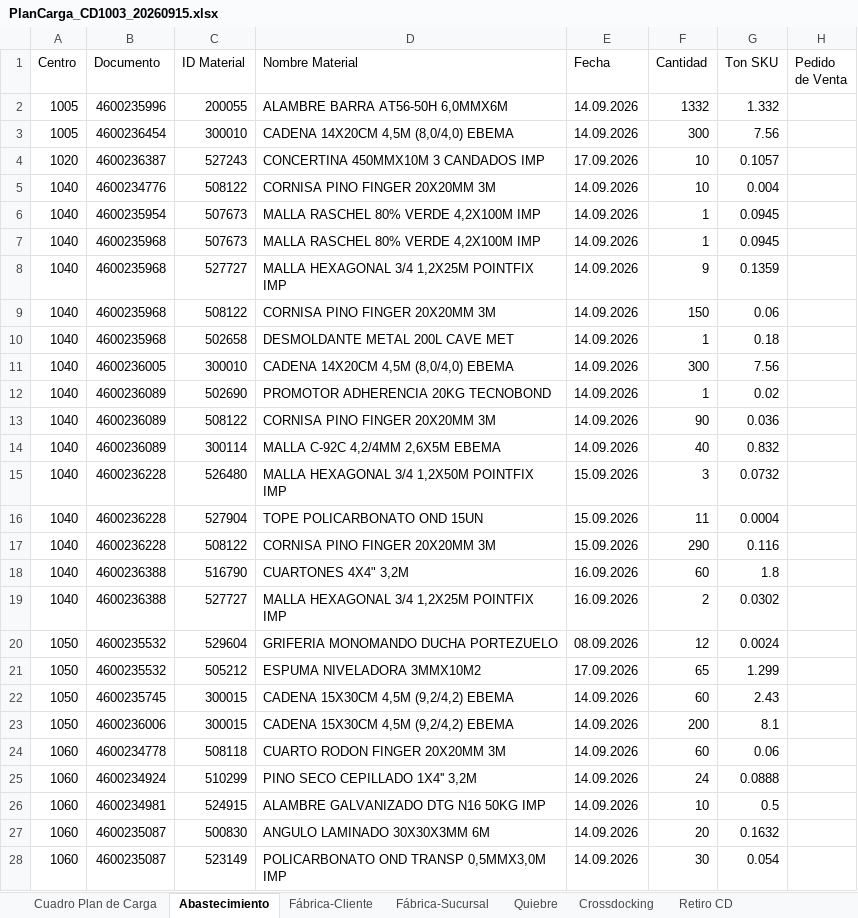
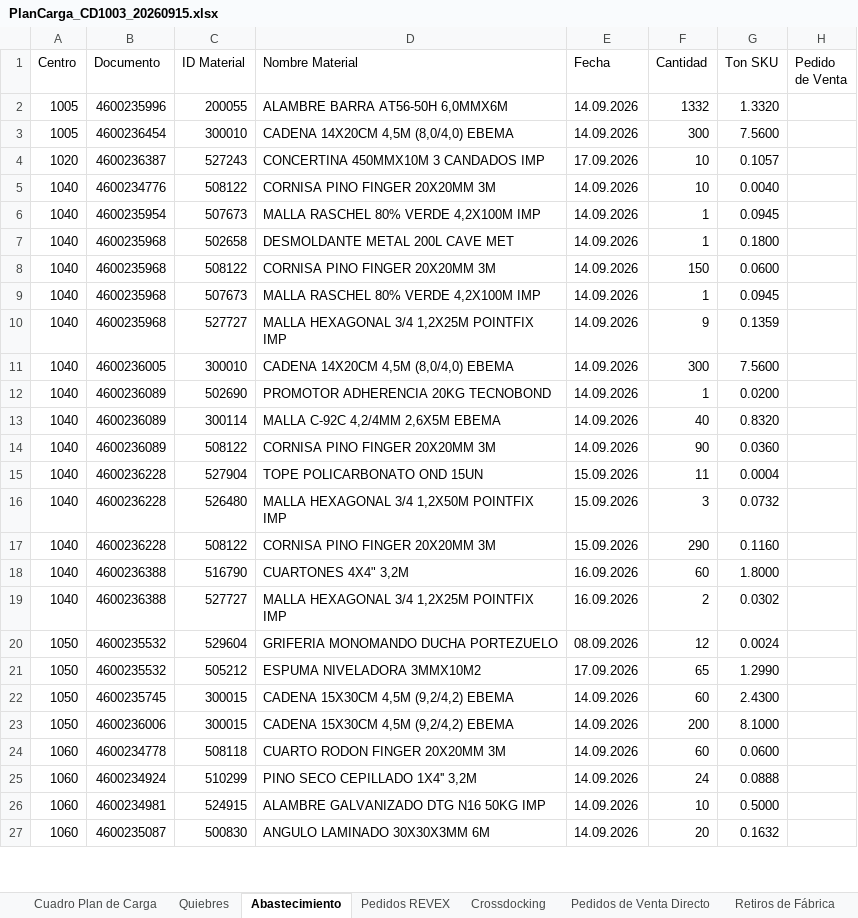
Before and after one commit to Jordancandia/ebema-transporte, an Excel workbook: Claude outputs/PlanCarga_CD1003_20260915.xlsx, sheet Abastecimiento, drawn as a sheet; only a part is shown; values as stored, in another font and other column widths than the file's, no cell formats; removed rows and columns are numbered as before the commit, all else as after; the diff covers the shown part only; the diff names each change by its address in the sheet, - before the commit and + after, or states it on an @@ line.

```diff
--- a/Claude outputs/PlanCarga_CD1003_20260915.xlsx (sheet Abastecimiento)
+++ b/Claude outputs/PlanCarga_CD1003_20260915.xlsx (sheet Abastecimiento)
-sheet tab: Fábrica-Sucursal
+sheet tab: Pedidos REVEX
-sheet tab: Retiro CD
+sheet tab: Retiros de Fábrica
-sheet tab: Fábrica-Cliente
-sheet tab: Quiebre
+sheet tab: Quiebres
+sheet tab: Pedidos de Venta Directo
-G2 (Ton SKU): 1.332
+G2 (Ton SKU): 1.3320
-G3 (Ton SKU): 7.56
+G3 (Ton SKU): 7.5600
-G5 (Ton SKU): 0.004
+G5 (Ton SKU): 0.0040
+row 7: 1040 | 4600235968 | 502658 | DESMOLDANTE METAL 200L CAVE MET | 14.09.2026 | 1 | 0.1800
+row 8: 1040 | 4600235968 | 508122 | CORNISA PINO FINGER 20X20MM 3M | 14.09.2026 | 150 | 0.0600
-row 9: 1040 | 4600235968 | 508122 | CORNISA PINO FINGER 20X20MM 3M | 14.09.2026 | 150 | 0.06
-row 10: 1040 | 4600235968 | 502658 | DESMOLDANTE METAL 200L CAVE MET | 14.09.2026 | 1 | 0.18
-G11 (Ton SKU): 7.56
+G11 (Ton SKU): 7.5600
-G12 (Ton SKU): 0.02
+G12 (Ton SKU): 0.0200
-row 13: 1040 | 4600236089 | 508122 | CORNISA PINO FINGER 20X20MM 3M | 14.09.2026 | 90 | 0.036
-G13 (Ton SKU): 0.832
+G13 (Ton SKU): 0.8320
+row 14: 1040 | 4600236089 | 508122 | CORNISA PINO FINGER 20X20MM 3M | 14.09.2026 | 90 | 0.0360
@@ row 16 moved to row 15: 1040 @@
-G17 (Ton SKU): 0.116
+G17 (Ton SKU): 0.1160
-G18 (Ton SKU): 1.8
+G18 (Ton SKU): 1.8000
-G21 (Ton SKU): 1.299
+G21 (Ton SKU): 1.2990
-G22 (Ton SKU): 2.43
+G22 (Ton SKU): 2.4300
-G23 (Ton SKU): 8.1
+G23 (Ton SKU): 8.1000
-G24 (Ton SKU): 0.06
+G24 (Ton SKU): 0.0600
-G26 (Ton SKU): 0.5
+G26 (Ton SKU): 0.5000
-row 28: 1060 | 4600235087 | 523149 | POLICARBONATO OND TRANSP 0,5MMX3,0M IMP | 14.09.2026 | 30 | 0.054
```
Also changed, not shown: 19 added rows, 18 removed rows, 10 moved rows and 256 edited cells elsewhere in this sheet, sheet Pedidos REVEX, sheet Cuadro Plan de Carga, sheet Crossdocking, sheet Retiros de Fábrica, other sheet tabs, cell formats, 20 other files.
